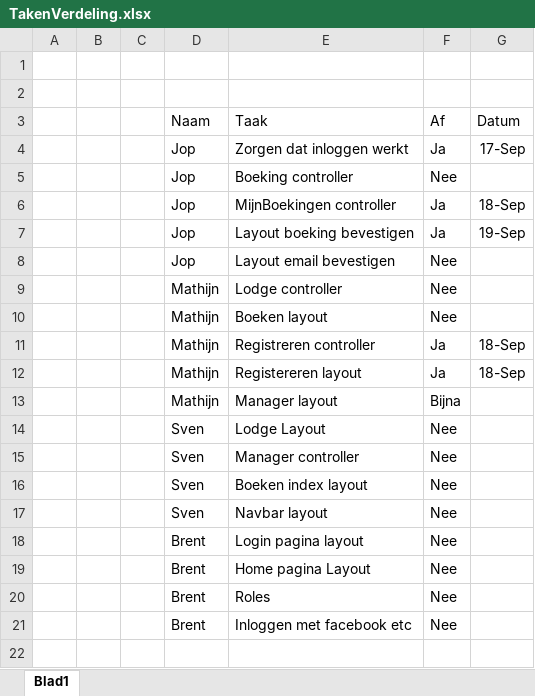
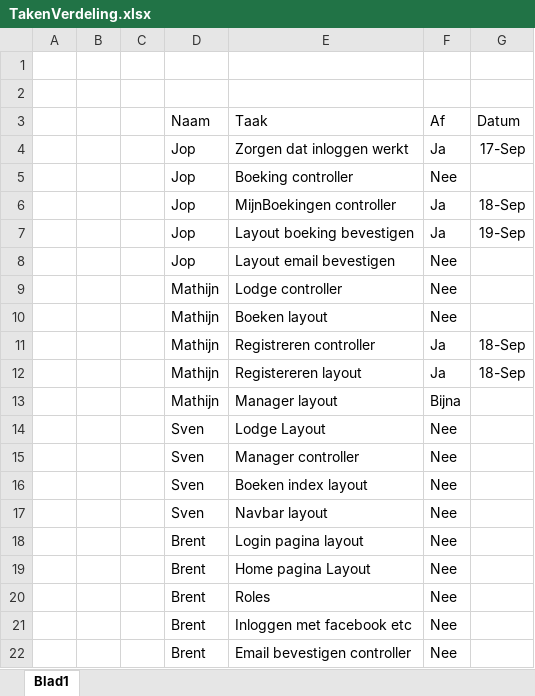
Before and after one commit to MathijnDiskTokkie/KampementKunja, an Excel workbook: TakenVerdeling.xlsx, sheet Blad1, drawn as a sheet; values as stored, in another font and other column widths than the file's, no borders; table styles not drawn; the diff names each change by its address in the sheet, - before the commit and + after, or states it on an @@ line.

```diff
--- a/TakenVerdeling.xlsx (sheet Blad1)
+++ b/TakenVerdeling.xlsx (sheet Blad1)
+row 22:  |  |  | Brent | Email bevestigen controller | Nee
```
Also changed, not shown: 14 other files.
